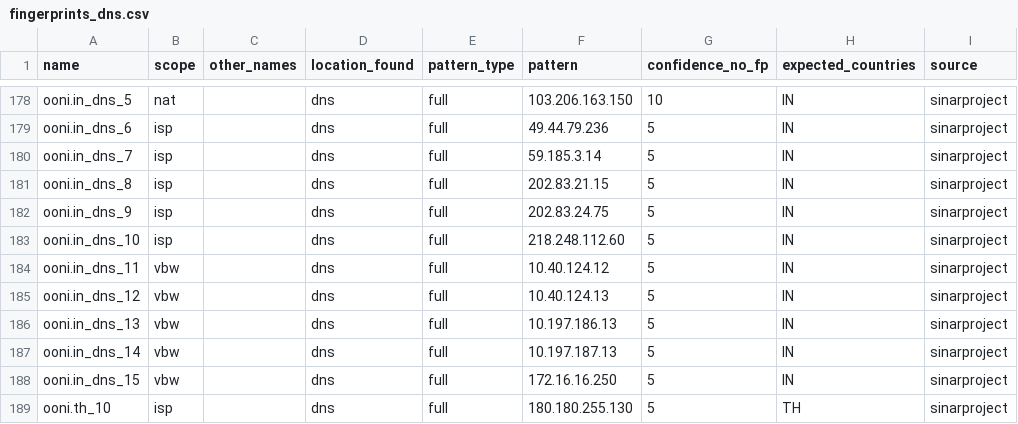
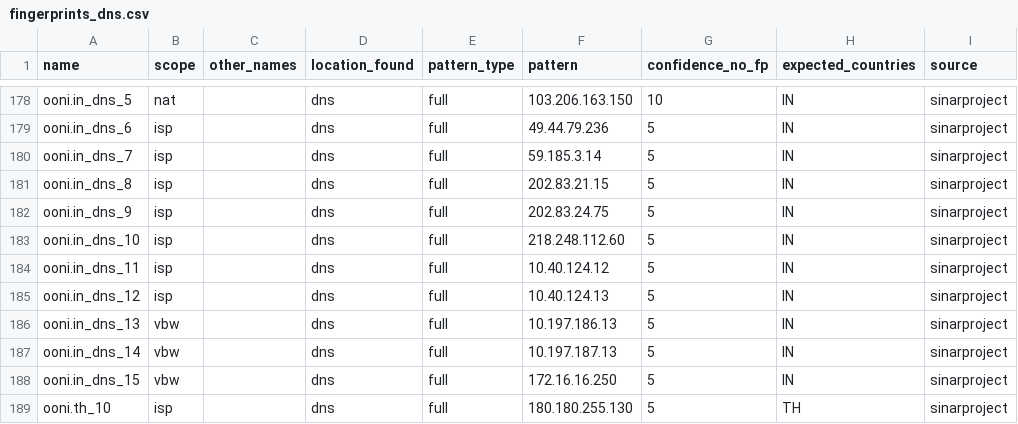
Before and after one commit to ooni/blocking-fingerprints, a CSV file: fingerprints_dns.csv, drawn as a sheet; only a part is shown, gaps mark what is left out; the diff names each change by its address in the sheet, - before the commit and + after, or states it on an @@ line.

Commit message:
Convert these fingerprints to ISP
They are only present in 3 ASs in India (55824, 141340, 4758)

```diff
--- a/fingerprints_dns.csv
+++ b/fingerprints_dns.csv
-B184:B185 (scope): vbw
+B184:B185 (scope): isp
```
